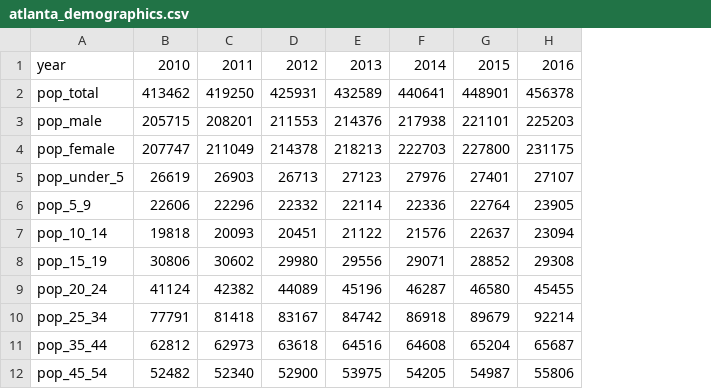
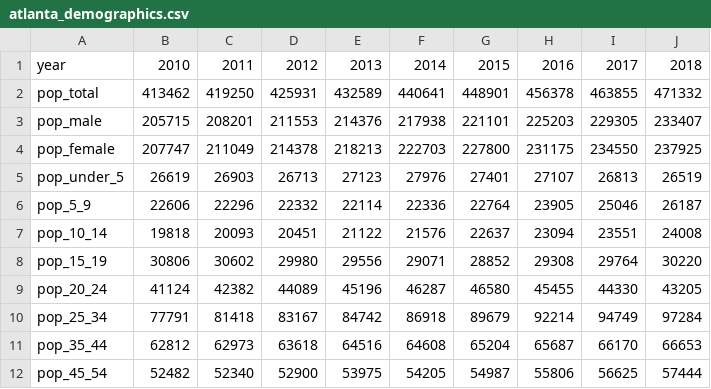
Before and after one commit to pspratling/Forecasting-Crime-around-the-Georgia-Tech-Campus, a CSV file: Data/atlanta_demographics.csv, drawn as a sheet; only a part is shown; the diff names each change by its address in the sheet, - before the commit and + after, or states it on an @@ line.

```diff
--- a/Data/atlanta_demographics.csv
+++ b/Data/atlanta_demographics.csv
+column I, rows 1-12: 2017 | 463855 | 229305 | 234550 | 26813 | 25046 | 23551 | 29764 | 44330 | 94749 | 66170 | 56625
+column J, rows 1-12: 2018 | 471332 | 233407 | 237925 | 26519 | 26187 | 24008 | 30220 | 43205 | 97284 | 66653 | 57444
```
Also changed, not shown: 4 other files.
